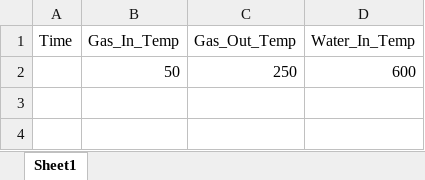
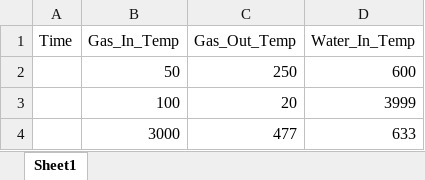
Before and after one commit to vianeyspamers/whrb_app, an Excel workbook: Boiler temps.xlsx, sheet Sheet1, drawn as a sheet; values as stored, in another font and other column widths than the file's, no borders; the diff names each change by its address in the sheet, - before the commit and + after, or states it on an @@ line.

```diff
--- a/Boiler temps.xlsx (sheet Sheet1)
+++ b/Boiler temps.xlsx (sheet Sheet1)
+row 3:  | 100 | 20 | 3999
+row 4:  | 3000 | 477 | 633
```
Also changed, not shown: 3 other files.
